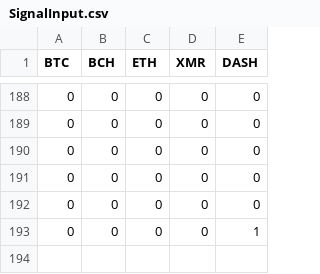
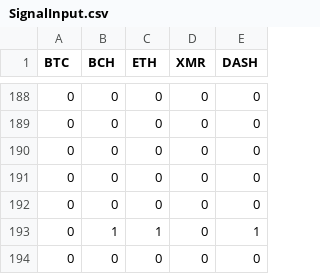
Before and after one commit to kbenzle/tradr, a CSV file: Data/SignalInput.csv, drawn as a sheet; only a part is shown, gaps mark what is left out.

Commit message:
committing files

```diff
--- a/Data/SignalInput.csv
+++ b/Data/SignalInput.csv
@@ -192,2 +192,3 @@ BTC,BCH,ETH,XMR,DASH
 0,0,0,0,0
-0,0,0,0,1
+0,1,1,0,1
+0,0,0,0,0
```
